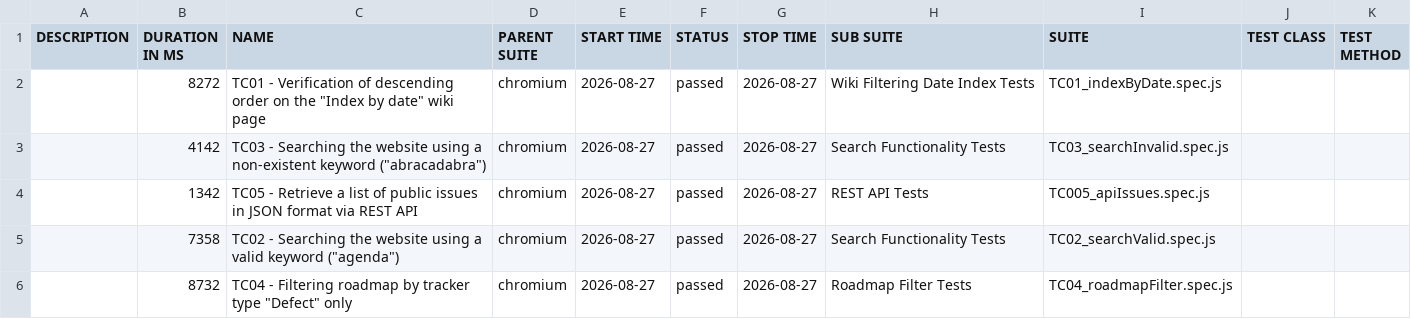
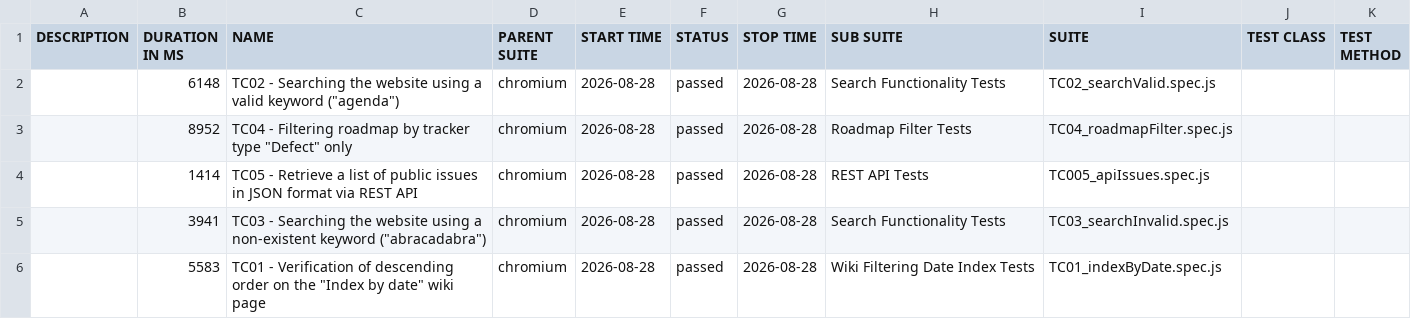
Before and after one commit to VoloshynVolodymyr/redmine-playwright-tests, a CSV file: data/suites.csv, drawn as a sheet.

```diff
--- a/data/suites.csv
+++ b/data/suites.csv
@@ -1,6 +1,6 @@
 "DESCRIPTION","DURATION IN MS","NAME","PARENT SUITE","START TIME","STATUS","STOP TIME","SUB SUITE","SUITE","TEST CLASS","TEST METHOD"
-"","8272","TC01 - Verification of descending order on the ""Index by date"" wiki page","chromium","2026-08-27","passed","2026-08-27","Wiki Filtering Date Index Tests","TC01_indexByDate.spec.js","",""
-"","4142","TC03 - Searching the website using a non-existent keyword (""abracadabra"")","chromium","2026-08-27","passed","2026-08-27","Search Functionality Tests","TC03_searchInvalid.spec.js","",""
-"","1342","TC05 - Retrieve a list of public issues in JSON format via REST API","chromium","2026-08-27","passed","2026-08-27","REST API Tests","TC005_apiIssues.spec.js","",""
-"","7358","TC02 - Searching the website using a valid keyword (""agenda"")","chromium","2026-08-27","passed","2026-08-27","Search Functionality Tests","TC02_searchValid.spec.js","",""
-"","8732","TC04 - Filtering roadmap by tracker type ""Defect"" only","chromium","2026-08-27","passed","2026-08-27","Roadmap Filter Tests","TC04_roadmapFilter.spec.js","",""
+"","6148","TC02 - Searching the website using a valid keyword (""agenda"")","chromium","2026-08-28","passed","2026-08-28","Search Functionality Tests","TC02_searchValid.spec.js","",""
+"","8952","TC04 - Filtering roadmap by tracker type ""Defect"" only","chromium","2026-08-28","passed","2026-08-28","Roadmap Filter Tests","TC04_roadmapFilter.spec.js","",""
+"","1414","TC05 - Retrieve a list of public issues in JSON format via REST API","chromium","2026-08-28","passed","2026-08-28","REST API Tests","TC005_apiIssues.spec.js","",""
+"","3941","TC03 - Searching the website using a non-existent keyword (""abracadabra"")","chromium","2026-08-28","passed","2026-08-28","Search Functionality Tests","TC03_searchInvalid.spec.js","",""
+"","5583","TC01 - Verification of descending order on the ""Index by date"" wiki page","chromium","2026-08-28","passed","2026-08-28","Wiki Filtering Date Index Tests","TC01_indexByDate.spec.js","",""
```
Also changed, not shown: 23 other files.
